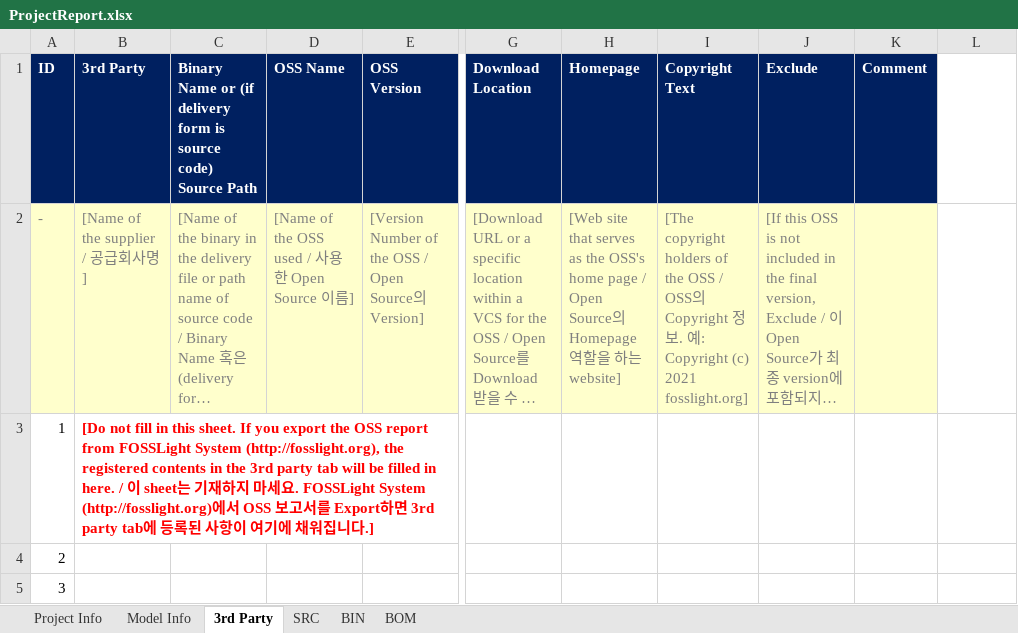
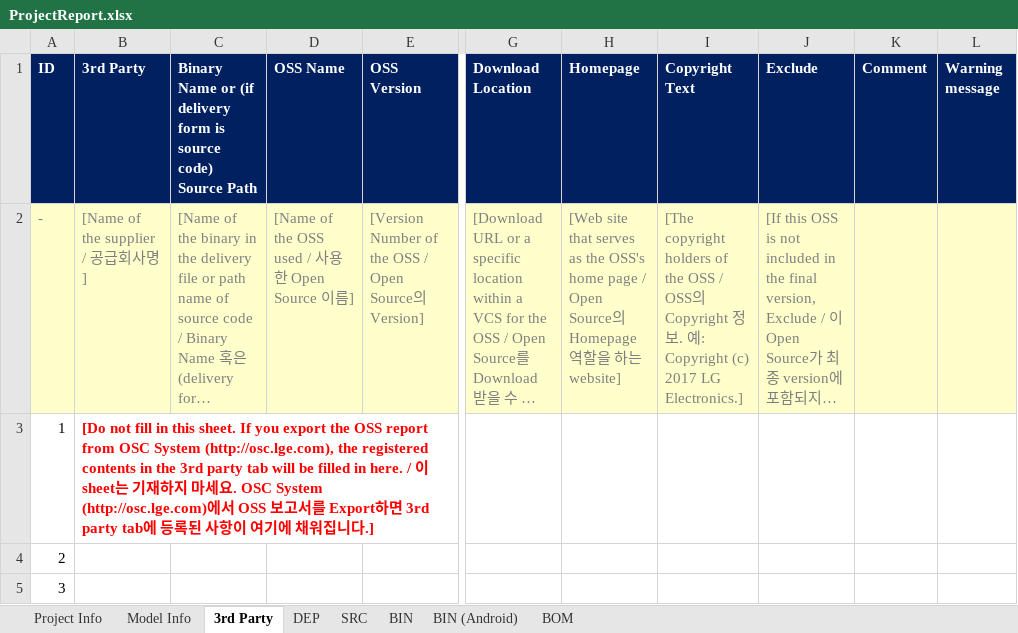
Before and after one commit to fosslight/fosslight, an Excel workbook: src/main/resources/template/ProjectReport.xlsx, sheet 3rd Party, drawn as a sheet; only a part is shown, gaps mark what is left out; long unchanged cells end in …; values as stored, in another font and other column widths than the file's, no borders; conditional formats not drawn; the diff names each change by its address in the sheet, - before the commit and + after, or states it on an @@ line.

```diff
--- a/src/main/resources/template/ProjectReport.xlsx (sheet 3rd Party)
+++ b/src/main/resources/template/ProjectReport.xlsx (sheet 3rd Party)
+sheet tab: DEP
@@ sheet tab unhidden: BIN (Android) @@
-L1: (empty)
+L1: Warning message
-L1 fill: none
+L1 fill: #002060
-I2 (Copyright Text): …Copyright (c) 2021 fosslight.org]
+I2 (Copyright Text): …Copyright (c) 2017 LG Electronics.]
-L2 fill: none
+L2 fill: #FFFFCC
-B3 (3rd Party): …report from FOSSLight System (http://fosslight.org), the registered contents in the 3rd party tab will be filled in here. / 이 sheet는 기재하지 마세요. FOSSLight System (http://fosslight.org)에서…
+B3 (3rd Party): …report from OSC System (http://osc.lge.com), the registered contents in the 3rd party tab will be filled in here. / 이 sheet는 기재하지 마세요. OSC System (http://osc.lge.com)에서…
```
Also changed, not shown: sheet BOM, sheet Project Info, sheet SRC, sheet BIN, 24 other files.
